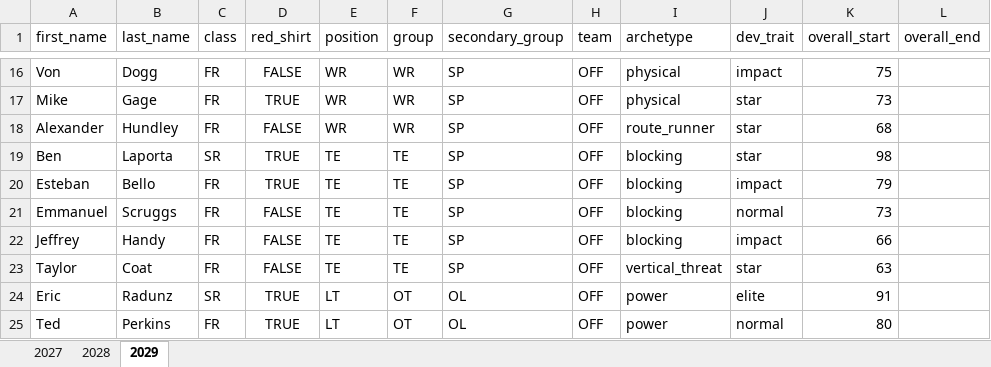
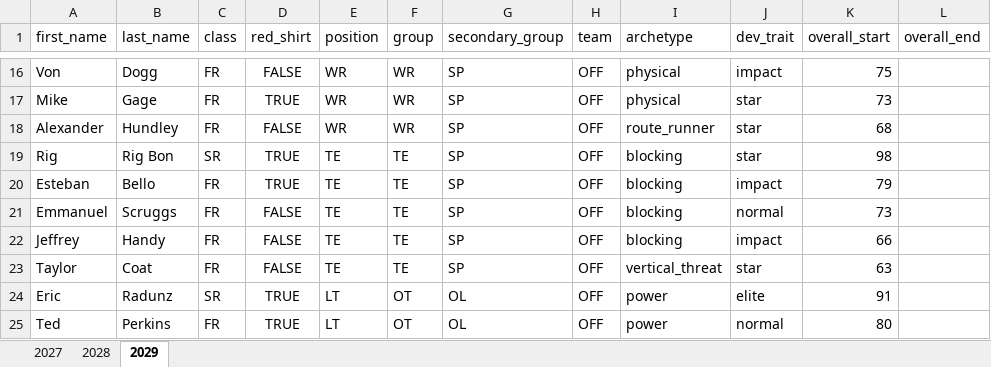
Before and after one commit to cdpeters/cfb-analysis, an Excel workbook: data/datasets/roster_stanford.xlsx, sheet 2029, drawn as a sheet; only a part is shown, gaps mark what is left out; values as stored, in another font and other column widths than the file's, no borders; table styles not drawn; the diff names each change by its address in the sheet, - before the commit and + after, or states it on an @@ line.

```diff
--- a/data/datasets/roster_stanford.xlsx (sheet 2029)
+++ b/data/datasets/roster_stanford.xlsx (sheet 2029)
-A19 (first_name): Ben
+A19 (first_name): Rig
-B19 (last_name): Laporta
+B19 (last_name): Rig Bon
```
Also changed, not shown: data/datasets/roster_fresno_state.xlsx, data/datasets/roster_san_diego_state.xlsx.
